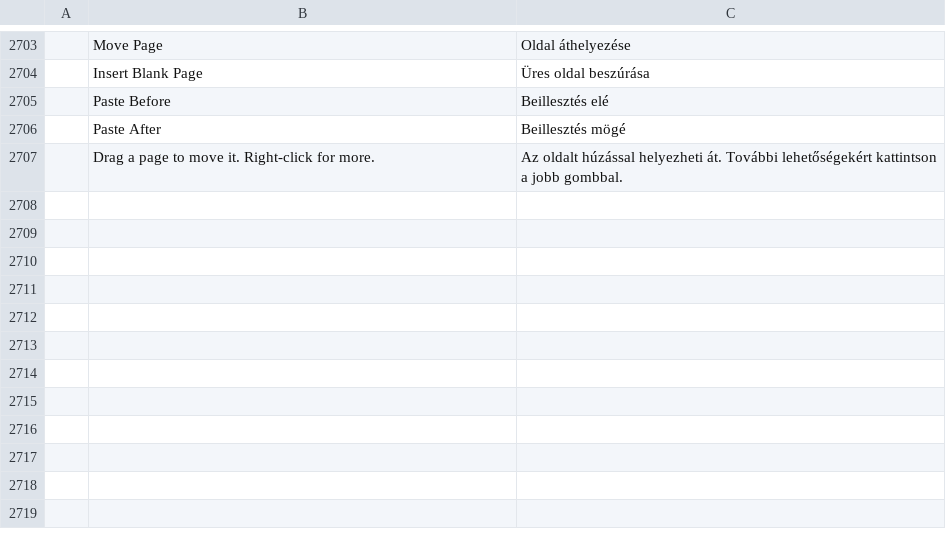
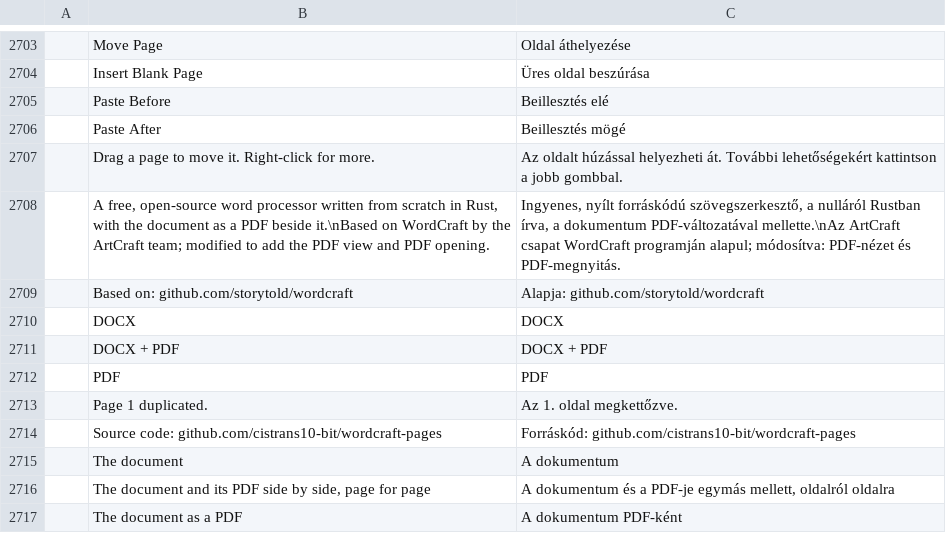
Before and after one commit to cistrans10-bit/wordcraft-pages, a TSV file: crates/ui-egui/src/i18n/hu.tsv, drawn as a sheet; only a part is shown, gaps mark what is left out.

```diff
--- a/crates/ui-egui/src/i18n/hu.tsv
+++ b/crates/ui-egui/src/i18n/hu.tsv
@@ -2707 +2707,11 @@
 	Drag a page to move it. Right-click for more.	Az oldalt húzással helyezheti át. További lehetőségekért kattintson a jobb gombbal.
+	A free, open-source word processor written from scratch in Rust, with the document as a PDF beside it.\nBased on WordCraft by the ArtCraft team; modified to add the PDF view and PDF opening.	Ingyenes, nyílt forráskódú szövegszerkesztő, a nulláról Rustban írva, a dokumentum PDF-változatával mellette.\nAz ArtCraft csapat WordCraft programján alapul; módosítva: PDF-nézet és PDF-megnyitás.
+	Based on: github.com/storytold/wordcraft	Alapja: github.com/storytold/wordcraft
+	DOCX	DOCX
+	DOCX + PDF	DOCX + PDF
+	PDF	PDF
+	Page 1 duplicated.	Az 1. oldal megkettőzve.
+	Source code: github.com/cistrans10-bit/wordcraft-pages	Forráskód: github.com/cistrans10-bit/wordcraft-pages
+	The document	A dokumentum
+	The document and its PDF side by side, page for page	A dokumentum és a PDF-je egymás mellett, oldalról oldalra
+	The document as a PDF	A dokumentum PDF-ként
```
Also changed, not shown: crates/ui-egui/src/i18n/bg.tsv, crates/ui-egui/src/i18n/hr.tsv, 46 other files.
